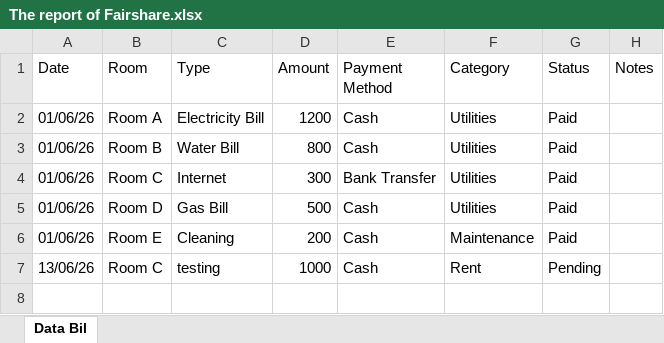
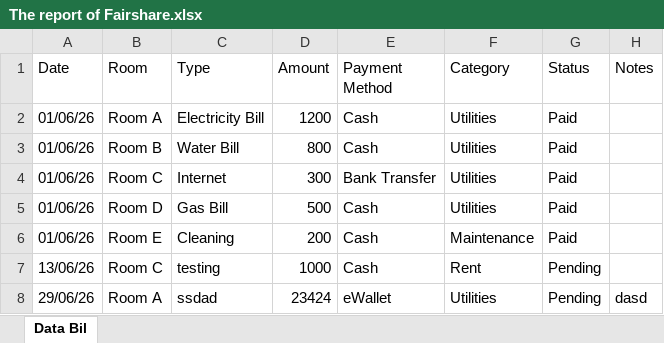
Before and after one commit to AlexHybrid/FairShare-G042, an Excel workbook: backup_backend/uploads/The report of Fairshare.xlsx, sheet Data Bil, drawn as a sheet; values as stored, in another font and other column widths than the file's, no borders; the diff names each change by its address in the sheet, - before the commit and + after, or states it on an @@ line.

```diff
--- a/backup_backend/uploads/The report of Fairshare.xlsx (sheet Data Bil)
+++ b/backup_backend/uploads/The report of Fairshare.xlsx (sheet Data Bil)
+row 8: 29/06/26 | Room A | ssdad | 23424 | eWallet | Utilities | Pending | dasd
```
Also changed, not shown: 5 other files.
